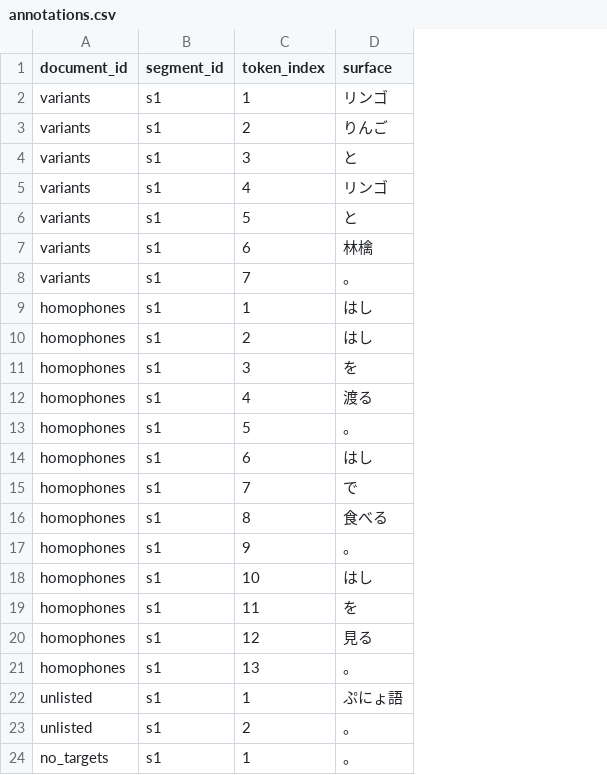
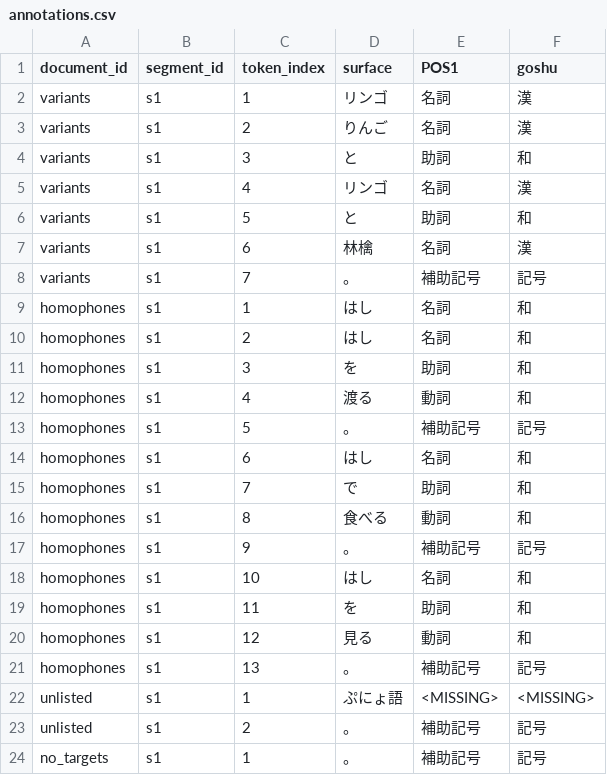
Before and after one commit to Ryuya-dot-com/ldfreq, a CSV file: inst/examples/text-input/japanese-workflow/annotations.csv, drawn as a sheet; the diff names each change by its address in the sheet, - before the commit and + after, or states it on an @@ line.

Commit message:
Add Japanese document descriptions and replay tutorial [skip ci]
Add source-linked Japanese document descriptions and an authored file-to-table, CSV and RDS replay tutorial. Preserve original text, complete selections, missing/unmapped labels and explicit denominators. No exported API, core formula or dependency changes.

The PR checks cover the final source tree. The merge subject suppresses only duplicate same-tree push CI. No CRAN submission.

```diff
--- a/inst/examples/text-input/japanese-workflow/annotations.csv
+++ b/inst/examples/text-input/japanese-workflow/annotations.csv
+column E (POS1), rows 2-24: 名詞 | 名詞 | 助詞 | 名詞 | 助詞 | 名詞 | 補助記号 | 名詞 | 名詞 | 助詞 | 動詞 | 補助記号 | 名詞 | 助詞 | 動詞 | 補助記号 | 名詞 | 助詞 | 動詞 | 補助記号 | <MISSING> | 補助記号 | 補助記号
+column F (goshu), rows 2-24: 漢 | 漢 | 和 | 漢 | 和 | 漢 | 記号 | 和 | 和 | 和 | 和 | 記号 | 和 | 和 | 和 | 記号 | 和 | 和 | 和 | 記号 | <MISSING> | 記号 | 記号
```
Also changed, not shown: 11 other files.
